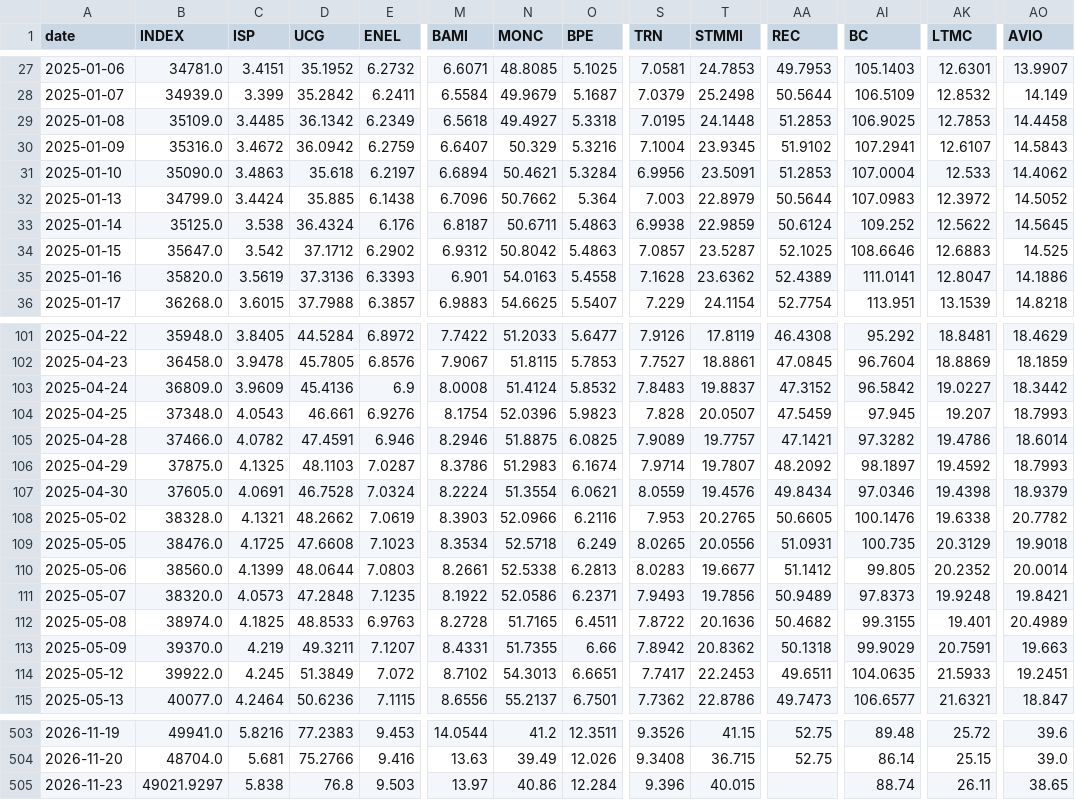
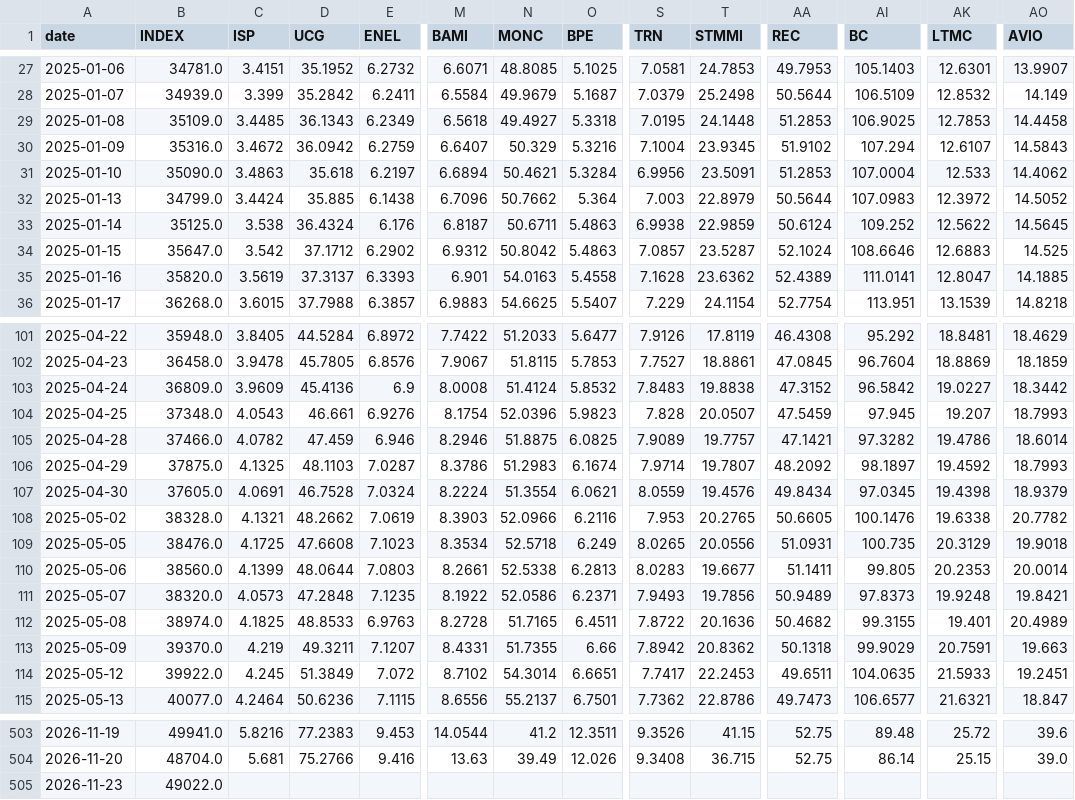
Before and after one commit to VerJokiel/FRANKFURT08, a CSV file: data/markets/ftsemib_prices.csv, drawn as a sheet; only a part is shown, gaps mark what is left out; removed rows and columns are numbered as before the commit, all else as after; rows hold the shown columns only; the diff covers the shown part only; the diff names each change by its address in the sheet, - before the commit and + after, or states it on an @@ line.

```diff
--- a/data/markets/ftsemib_prices.csv
+++ b/data/markets/ftsemib_prices.csv
-D29 (UCG): 36.1342
+D29 (UCG): 36.1343
-AI30 (BC): 107.2941
+AI30 (BC): 107.294
-AA34 (REC): 52.1025
+AA34 (REC): 52.1024
-D35 (UCG): 37.3136
+D35 (UCG): 37.3137
-AO35 (AVIO): 14.1886
+AO35 (AVIO): 14.1885
-T103 (STMMI): 19.8837
+T103 (STMMI): 19.8838
-D105 (UCG): 47.4591
+D105 (UCG): 47.459
-AI107 (BC): 97.0346
+AI107 (BC): 97.0345
-AA110 (REC): 51.1412
+AA110 (REC): 51.1411
-AK110 (LTMC): 20.2352
+AK110 (LTMC): 20.2353
-N114 (MONC): 54.3013
+N114 (MONC): 54.3014
-row 505: 2026-11-23 | 49021.9297 | 5.838 | 76.8 | 9.503 | 13.97 | 40.86 | 12.284 | 9.396 | 40.015 |  | 88.74 | 26.11 | 38.65
+row 505: 2026-11-23 | 49022.0
```
Also changed, not shown: 25 edited cells elsewhere in this file, data/markets/cac40_prices.csv, data/markets/ftse100_prices.csv, 7 other files.
